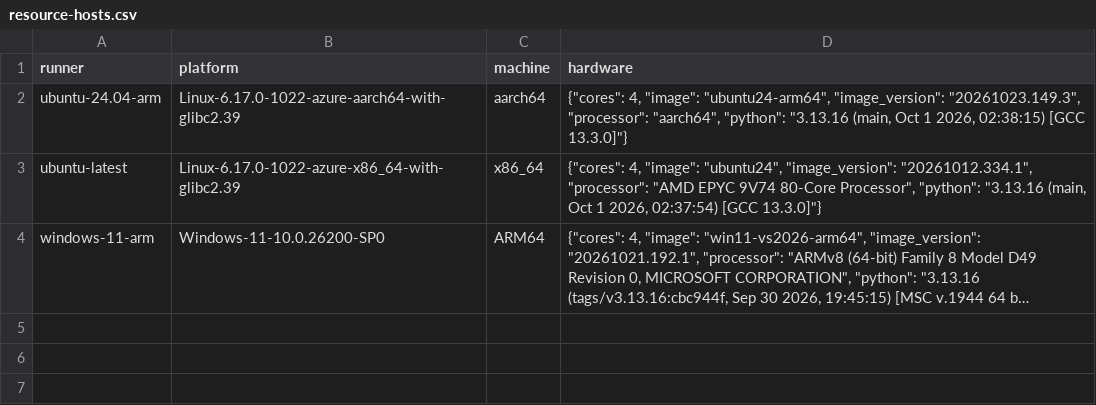
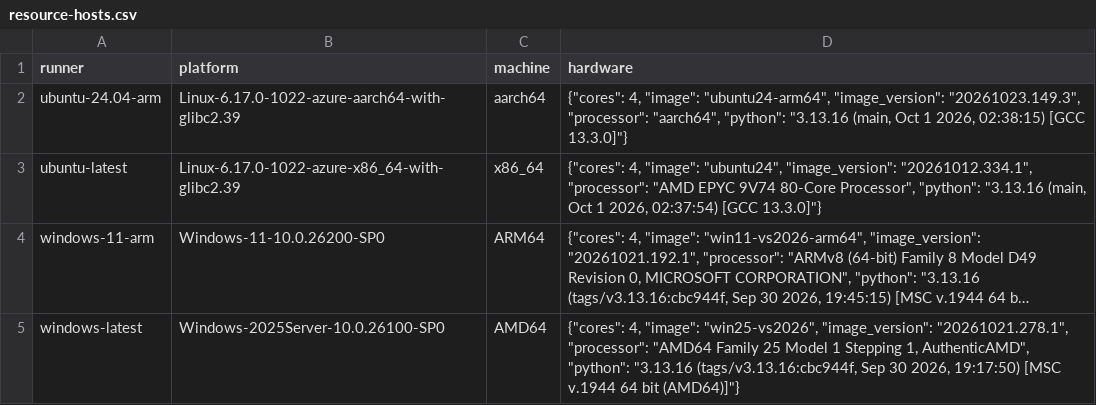
Before and after one commit to arut-land/a, a CSV file: docs/perf/resource-hosts.csv, drawn as a sheet; long unchanged cells end in …; the diff names each change by its address in the sheet, - before the commit and + after, or states it on an @@ line.

Commit message:
rt: record paired windows x64 observations

```diff
--- a/docs/perf/resource-hosts.csv
+++ b/docs/perf/resource-hosts.csv
+row 5: windows-latest | Windows-2025Server-10.0.26100-SP0 | AMD64 | {"cores": 4, "image": "win25-vs2026", "image_version": "20261021.278.1", "processor": "AMD64 Family 25 Model 1 Stepping 1, AuthenticAMD", "python": "3.13.16 (tags/v3.13.16:cbc944f, Sep 30 2026, 19:17:50) [MSC v.1944 64 bit (AMD64)]"}
```
Also changed, not shown: 2 other files.
